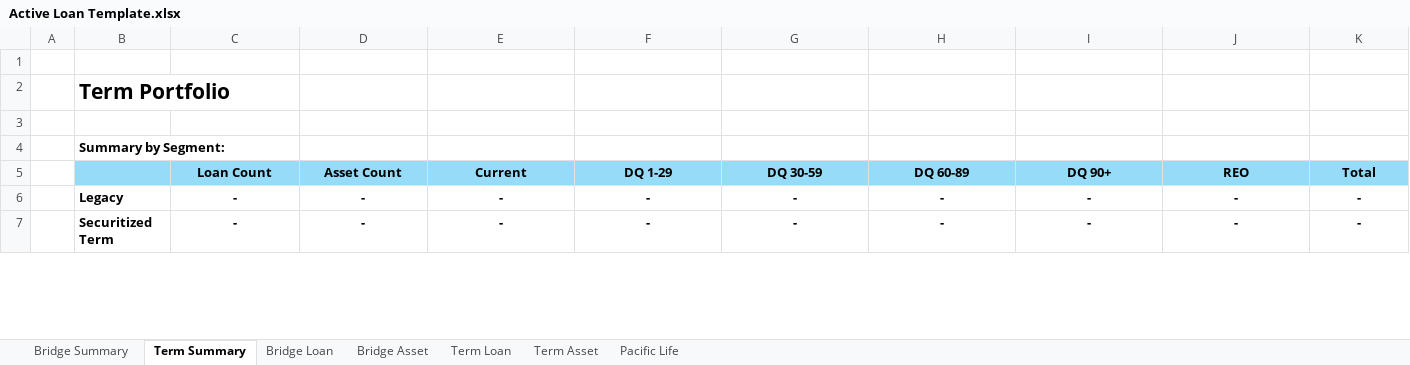
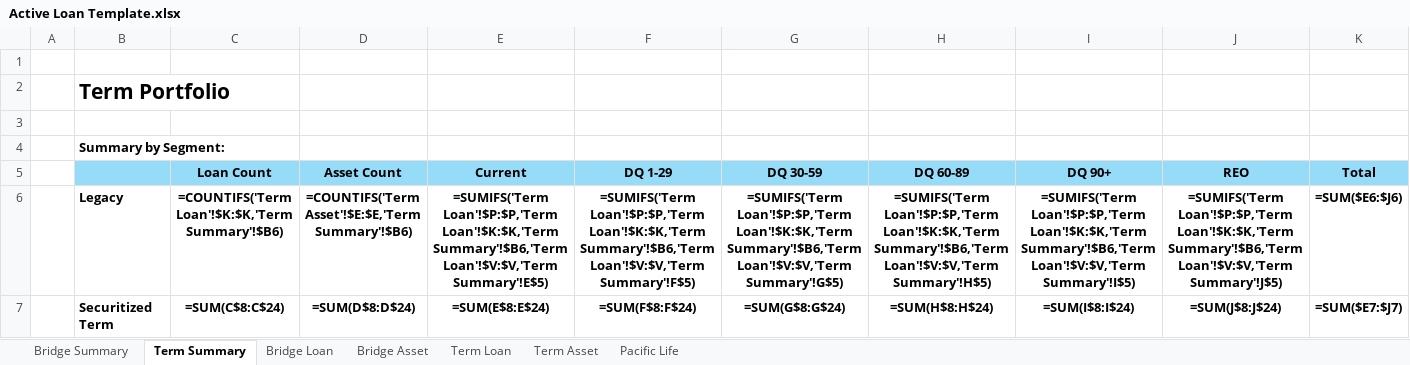
Before and after one commit to jsmit847/Active-Loan-Report, an Excel workbook: Active Loan Template.xlsx, sheet Term Summary, drawn as a sheet; only a part is shown; values as stored, in another font and other column widths than the file's, no borders; formulas without a stored value are shown as written; the diff covers the shown part only; the diff names each change by its address in the sheet, - before the commit and + after, or states it on an @@ line.

Commit message:
Sync V35: appraisal Pacific, special-list write, UTF-8, TA origination, per-asset suspense, FCI NPD, BL units, Term Loan template rebase

```diff
--- a/Active Loan Template.xlsx (sheet Term Summary)
+++ b/Active Loan Template.xlsx (sheet Term Summary)
-C6 (Loan Count): -
+C6 (Loan Count): =COUNTIFS('Term Loan'!$K:$K,'Term Summary'!$B6)
-D6 (Asset Count): -
+D6 (Asset Count): =COUNTIFS('Term Asset'!$E:$E,'Term Summary'!$B6)
-E6 (Current): -
+E6 (Current): =SUMIFS('Term Loan'!$P:$P,'Term Loan'!$K:$K,'Term Summary'!$B6,'Term Loan'!$V:$V,'Term Summary'!E$5)
-F6 (DQ 1-29): -
+F6 (DQ 1-29): =SUMIFS('Term Loan'!$P:$P,'Term Loan'!$K:$K,'Term Summary'!$B6,'Term Loan'!$V:$V,'Term Summary'!F$5)
-G6 (DQ 30-59): -
+G6 (DQ 30-59): =SUMIFS('Term Loan'!$P:$P,'Term Loan'!$K:$K,'Term Summary'!$B6,'Term Loan'!$V:$V,'Term Summary'!G$5)
-H6 (DQ 60-89): -
+H6 (DQ 60-89): =SUMIFS('Term Loan'!$P:$P,'Term Loan'!$K:$K,'Term Summary'!$B6,'Term Loan'!$V:$V,'Term Summary'!H$5)
-I6 (DQ 90+): -
+I6 (DQ 90+): =SUMIFS('Term Loan'!$P:$P,'Term Loan'!$K:$K,'Term Summary'!$B6,'Term Loan'!$V:$V,'Term Summary'!I$5)
-J6 (REO): -
+J6 (REO): =SUMIFS('Term Loan'!$P:$P,'Term Loan'!$K:$K,'Term Summary'!$B6,'Term Loan'!$V:$V,'Term Summary'!J$5)
-K6 (Total): -
+K6 (Total): =SUM($E6:$J6)
-C7 (Loan Count): -
+C7 (Loan Count): =SUM(C$8:C$24)
-D7 (Asset Count): -
+D7 (Asset Count): =SUM(D$8:D$24)
-E7 (Current): -
+E7 (Current): =SUM(E$8:E$24)
-F7 (DQ 1-29): -
+F7 (DQ 1-29): =SUM(F$8:F$24)
-G7 (DQ 30-59): -
+G7 (DQ 30-59): =SUM(G$8:G$24)
-H7 (DQ 60-89): -
+H7 (DQ 60-89): =SUM(H$8:H$24)
-I7 (DQ 90+): -
+I7 (DQ 90+): =SUM(I$8:I$24)
-J7 (REO): -
+J7 (REO): =SUM(J$8:J$24)
-K7 (Total): -
+K7 (Total): =SUM($E7:$J7)
```
Also changed, not shown: 388 edited cells elsewhere in this sheet, sheet Bridge Summary, sheet Bridge Asset, sheet Term Loan, sheet Term Asset, sheet Bridge Loan, sheet Pacific Life, 1 other file.
